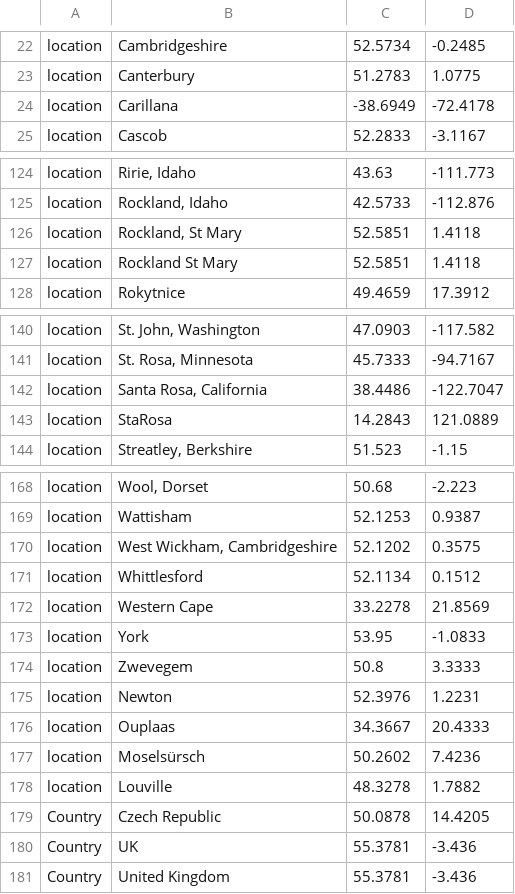
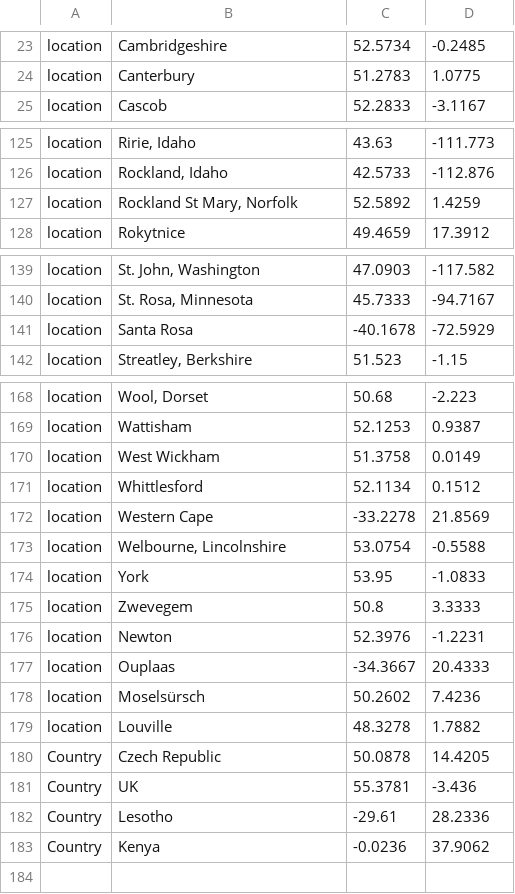
Before and after one commit to SaundersLab/PST, a TSV file: lat_longs.tsv, drawn as a sheet; only a part is shown, gaps mark what is left out; the diff covers the shown part only.

```diff
--- a/lat_longs.tsv
+++ b/lat_longs.tsv
@@ -23,3 +24,2 @@ location	Cambridgeshire	52.5734	-0.2485
 location	Canterbury	51.2783	1.0775
-location	Carillana	-38.6949	-72.4178
 location	Cascob	52.2833	-3.1167
@@ -125,4 +126,3 @@ location	Ririe, Idaho	43.63	-111.773
 location	Rockland, Idaho	42.5733	-112.876
-location	Rockland, St Mary	52.5851	1.4118
-location	Rockland St Mary	52.5851	1.4118
+location	Rockland St Mary, Norfolk	52.5892	1.4259
 location	Rokytnice	49.4659	17.3912
@@ -141,4 +140,3 @@ location	St. John, Washington	47.0903	-117.582
 location	St. Rosa, Minnesota	45.7333	-94.7167
-location	Santa Rosa, California	38.4486	-122.7047
-location	StaRosa	14.2843	121.0889
+location	Santa Rosa	-40.1678	-72.5929
 location	Streatley, Berkshire	51.523	-1.15
@@ -169,9 +169,10 @@ location	Wool, Dorset	50.68	-2.223
 location	Wattisham	52.1253	0.9387
-location	West Wickham, Cambridgeshire	52.1202	0.3575
+location	West Wickham	51.3758	0.0149
 location	Whittlesford	52.1134	0.1512
-location	Western Cape	33.2278	21.8569
+location	Western Cape	-33.2278	21.8569
+location	Welbourne, Lincolnshire	53.0754	-0.5588
 location	York	53.95	-1.0833
 location	Zwevegem	50.8	3.3333
-location	Newton	52.3976	1.2231
-location	Ouplaas	34.3667	20.4333
+location	Newton	52.3976	-1.2231
+location	Ouplaas	-34.3667	20.4333
 location	Moselsürsch	50.2602	7.4236
@@ -180,2 +181,3 @@ Country	Czech Republic	50.0878	14.4205
 Country	UK	55.3781	-3.436
-Country	United Kingdom	55.3781	-3.436
+Country	Lesotho	-29.61	28.2336
+Country	Kenya	-0.0236	37.9062
```
Also changed, not shown: 11 added rows, 8 removed rows and 16 edited cells elsewhere in this file, colors.tsv, metadata.tsv, 2 other files.
